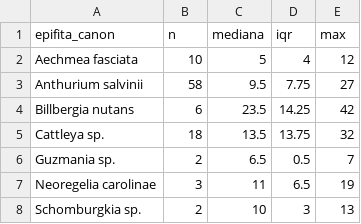
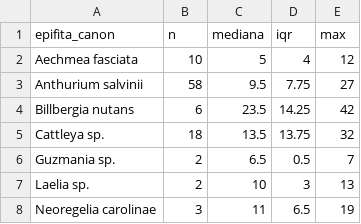
Before and after one commit to mariajudithch/epiphytesparquesrio, a CSV file: output/hojas2023_resumen_por_especie.csv, drawn as a sheet.

```diff
--- a/output/hojas2023_resumen_por_especie.csv
+++ b/output/hojas2023_resumen_por_especie.csv
@@ -6,3 +6,3 @@ Cattleya sp.,18,13.5,13.75,32
 Guzmania sp.,2,6.5,0.5,7
+Laelia sp.,2,10,3,13
 Neoregelia carolinae,3,11,6.5,19
-Schomburgkia sp.,2,10,3,13
```
Also changed, not shown: output/crecimiento_eventos_por_individuo.csv, output/crecimiento_respondedores_por_especie.csv, 17 other files.
